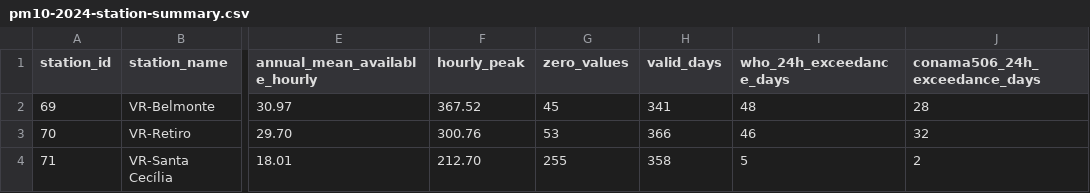
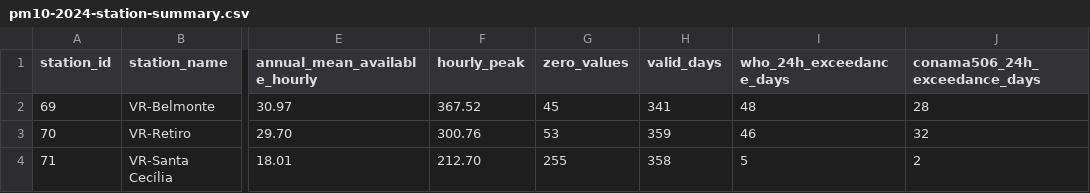
Before and after one commit to alexandrevrabandonada-oss/territoriosuff, a CSV file: public/data/air/pm10-2024-station-summary.csv, drawn as a sheet; only a part is shown, gaps mark what is left out; the diff names each change by its address in the sheet, - before the commit and + after, or states it on an @@ line.

Commit message:
feat(air): complete Lote A - data collection, normalizations, and UI updates for 2025 and 2026 partial

```diff
--- a/public/data/air/pm10-2024-station-summary.csv
+++ b/public/data/air/pm10-2024-station-summary.csv
-H3 (valid_days): 366
+H3 (valid_days): 359
```
Also changed, not shown: 47 other files.
